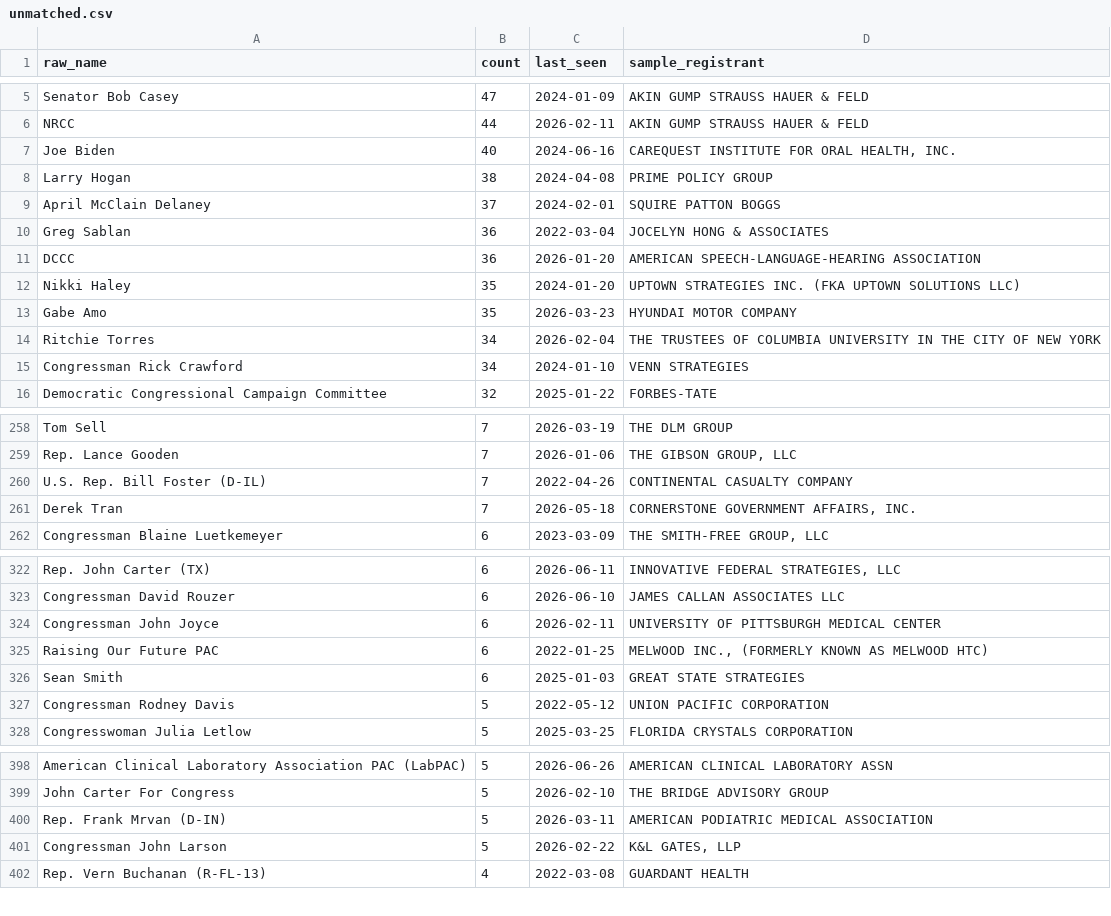
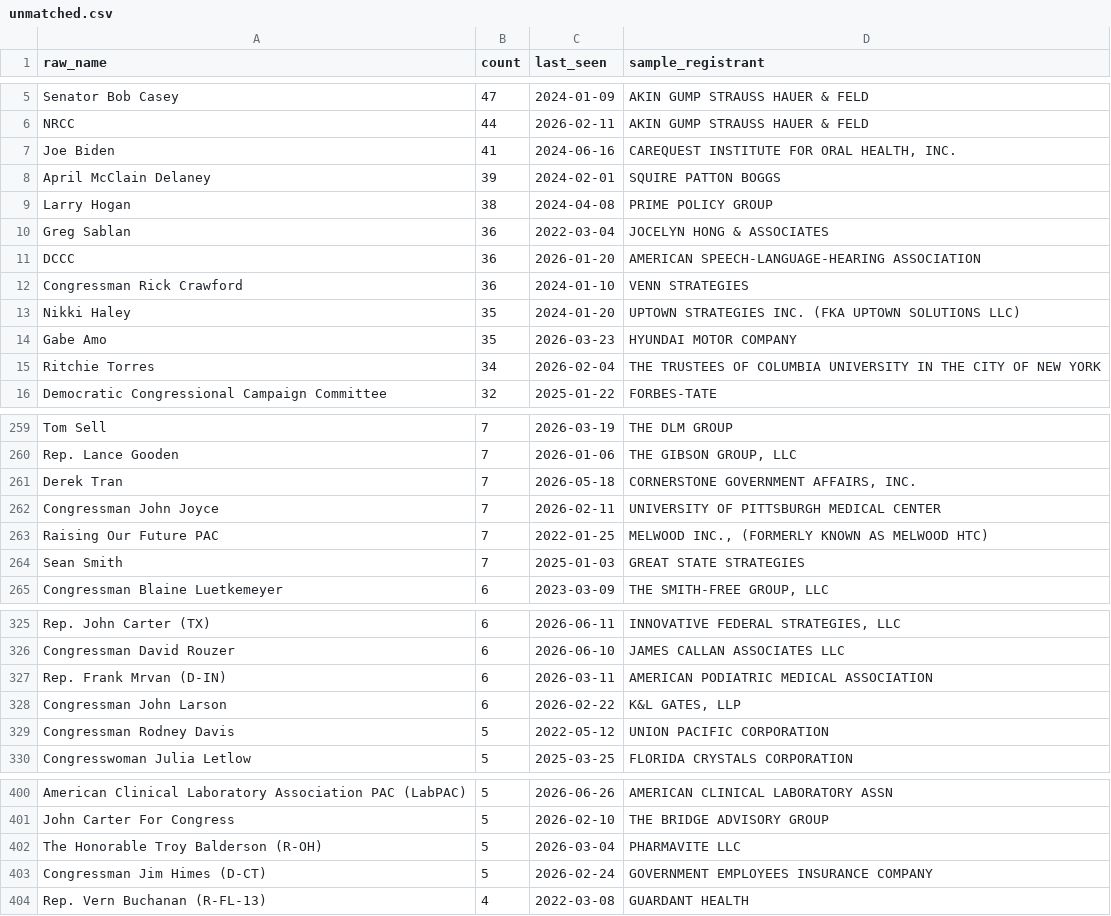
Before and after one commit to wdparker93/lobbyist-donation-tracker, a CSV file: data/unmatched.csv, drawn as a sheet; only a part is shown, gaps mark what is left out; the diff covers the shown part only.

```diff
--- a/data/unmatched.csv
+++ b/data/unmatched.csv
@@ -8,8 +8,9 @@ Senator Bob Casey,47,2024-01-09,AKIN GUMP STRAUSS HAUER & FELD
 NRCC,44,2026-02-11,AKIN GUMP STRAUSS HAUER & FELD
-Joe Biden,40,2024-06-16,"CAREQUEST INSTITUTE FOR ORAL HEALTH, INC.
-"
+Joe Biden,41,2024-06-16,"CAREQUEST INSTITUTE FOR ORAL HEALTH, INC.
+"
+April McClain Delaney,39,2024-02-01,SQUIRE PATTON BOGGS
 Larry Hogan,38,2024-04-08,PRIME POLICY GROUP
-April McClain Delaney,37,2024-02-01,SQUIRE PATTON BOGGS
 Greg Sablan,36,2022-03-04,JOCELYN HONG & ASSOCIATES
 DCCC,36,2026-01-20,AMERICAN SPEECH-LANGUAGE-HEARING ASSOCIATION
+Congressman Rick Crawford,36,2024-01-10,VENN STRATEGIES
 Nikki Haley,35,2024-01-20,UPTOWN STRATEGIES INC. (FKA UPTOWN SOLUTIONS LLC)
@@ -17,3 +18,2 @@ Gabe Amo,35,2026-03-23,HYUNDAI MOTOR COMPANY
 Ritchie Torres,34,2026-02-04,THE TRUSTEES OF COLUMBIA UNIVERSITY IN THE CITY OF NEW YORK
-Congressman Rick Crawford,34,2024-01-10,VENN STRATEGIES
 Democratic Congressional Campaign Committee,32,2025-01-22,FORBES-TATE
@@ -348,5 +349,8 @@ Rep. Lance Gooden,7,2026-01-06,"THE GIBSON GROUP, LLC
 "
-U.S. Rep. Bill Foster (D-IL),7,2022-04-26,CONTINENTAL CASUALTY COMPANY
 Derek Tran,7,2026-05-18,"CORNERSTONE GOVERNMENT AFFAIRS, INC.
 "
+Congressman John Joyce,7,2026-02-11,UNIVERSITY OF PITTSBURGH MEDICAL CENTER
+Raising Our Future PAC,7,2022-01-25,"MELWOOD INC., (FORMERLY KNOWN AS MELWOOD HTC)
+"
+Sean Smith,7,2025-01-03,GREAT STATE STRATEGIES
 Congressman Blaine Luetkemeyer,6,2023-03-09,"THE SMITH-FREE GROUP, LLC
@@ -430,6 +434,5 @@ Rep. John Carter (TX),6,2026-06-11,"INNOVATIVE FEDERAL STRATEGIES, LLC
 Congressman David Rouzer,6,2026-06-10,JAMES CALLAN ASSOCIATES LLC
-Congressman John Joyce,6,2026-02-11,UNIVERSITY OF PITTSBURGH MEDICAL CENTER
-Raising Our Future PAC,6,2022-01-25,"MELWOOD INC., (FORMERLY KNOWN AS MELWOOD HTC)
-"
-Sean Smith,6,2025-01-03,GREAT STATE STRATEGIES
+Rep. Frank Mrvan (D-IN),6,2026-03-11,AMERICAN PODIATRIC MEDICAL ASSOCIATION
+Congressman John Larson,6,2026-02-22,"K&L GATES, LLP
+"
 Congressman Rodney Davis,5,2022-05-12,UNION PACIFIC CORPORATION
@@ -531,5 +534,4 @@ American Clinical Laboratory Association PAC (LabPAC),5,2026-06-26,AMERICAN CLIN
 John Carter For Congress,5,2026-02-10,THE BRIDGE ADVISORY GROUP
-Rep. Frank Mrvan (D-IN),5,2026-03-11,AMERICAN PODIATRIC MEDICAL ASSOCIATION
-Congressman John Larson,5,2026-02-22,"K&L GATES, LLP
-"
+The Honorable Troy Balderson (R-OH),5,2026-03-04,PHARMAVITE LLC
+Congressman Jim Himes (D-CT),5,2026-02-24,GOVERNMENT EMPLOYEES INSURANCE COMPANY
 Rep. Vern Buchanan (R-FL-13),4,2022-03-08,GUARDANT HEALTH
```
Also changed, not shown: 9 added rows, 10 removed rows and 4 edited cells elsewhere in this file, public/data/contributions.csv, 2 other files.
